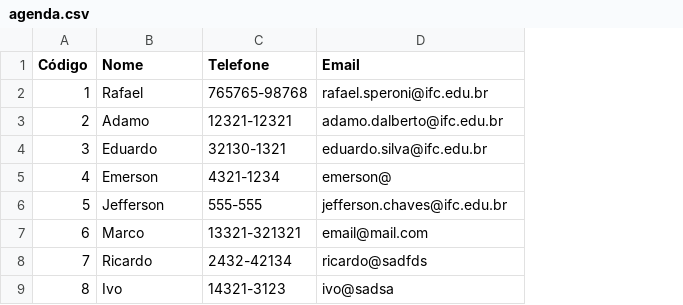
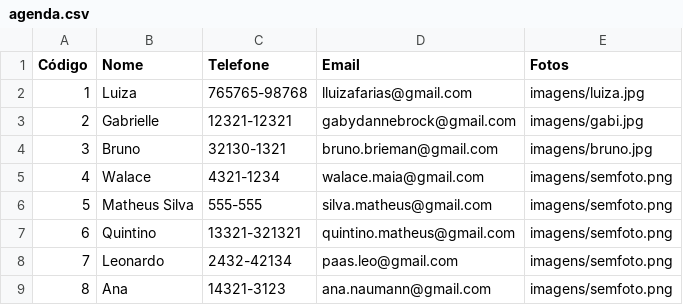
Before and after one commit to lluizafarias/logica3trimestre, a CSV file: agenda.csv, drawn as a sheet; the diff names each change by its address in the sheet, - before the commit and + after, or states it on an @@ line.

```diff
--- a/agenda.csv
+++ b/agenda.csv
+column E (Fotos), rows 2-9: imagens/luiza.jpg | imagens/gabi.jpg | imagens/bruno.jpg | imagens/semfoto.png | imagens/semfoto.png | imagens/semfoto.png | imagens/semfoto.png | imagens/semfoto.png
-B2 (Nome): Rafael
+B2 (Nome): Luiza
-D2 (Email): rafael.speroni@ifc.edu.br
+D2 (Email): lluizafarias@gmail.com
-B3 (Nome): Adamo
+B3 (Nome): Gabrielle
-D3 (Email): adamo.dalberto@ifc.edu.br
+D3 (Email): gabydannebrock@gmail.com
-B4 (Nome): Eduardo
+B4 (Nome): Bruno
-D4 (Email): eduardo.silva@ifc.edu.br
+D4 (Email): bruno.brieman@gmail.com
-B5 (Nome): Emerson
+B5 (Nome): Walace
-D5 (Email): emerson@
+D5 (Email): walace.maia@gmail.com
-B6 (Nome): Jefferson
+B6 (Nome): Matheus Silva
-D6 (Email): jefferson.chaves@ifc.edu.br
+D6 (Email): silva.matheus@gmail.com
-B7 (Nome): Marco
+B7 (Nome): Quintino
-D7 (Email): email@mail.com
+D7 (Email): quintino.matheus@gmail.com
-B8 (Nome): Ricardo
+B8 (Nome): Leonardo
-D8 (Email): ricardo@sadfds
+D8 (Email): paas.leo@gmail.com
-B9 (Nome): Ivo
+B9 (Nome): Ana
-D9 (Email): ivo@sadsa
+D9 (Email): ana.naumann@gmail.com
```
Also changed, not shown: 6 other files.
